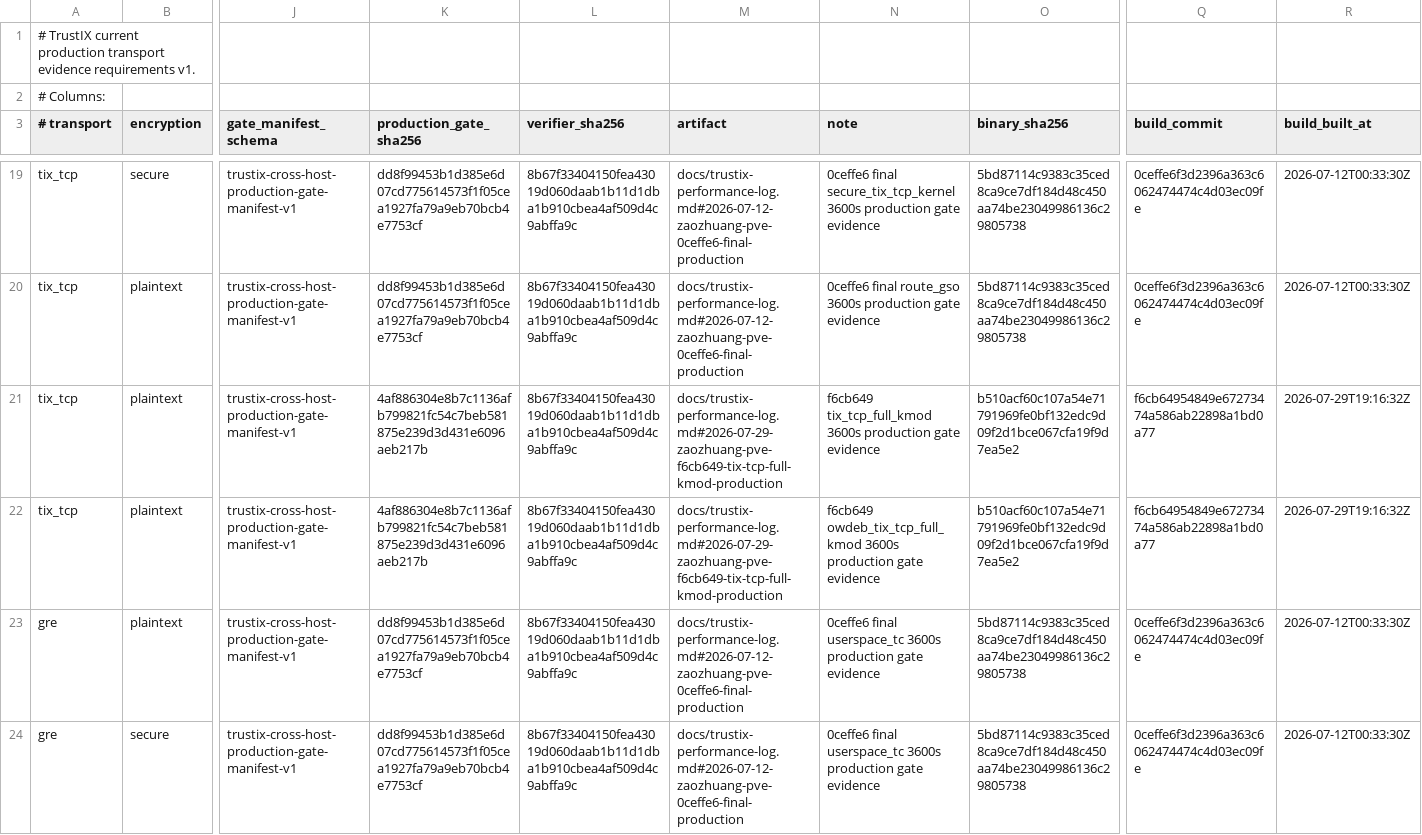
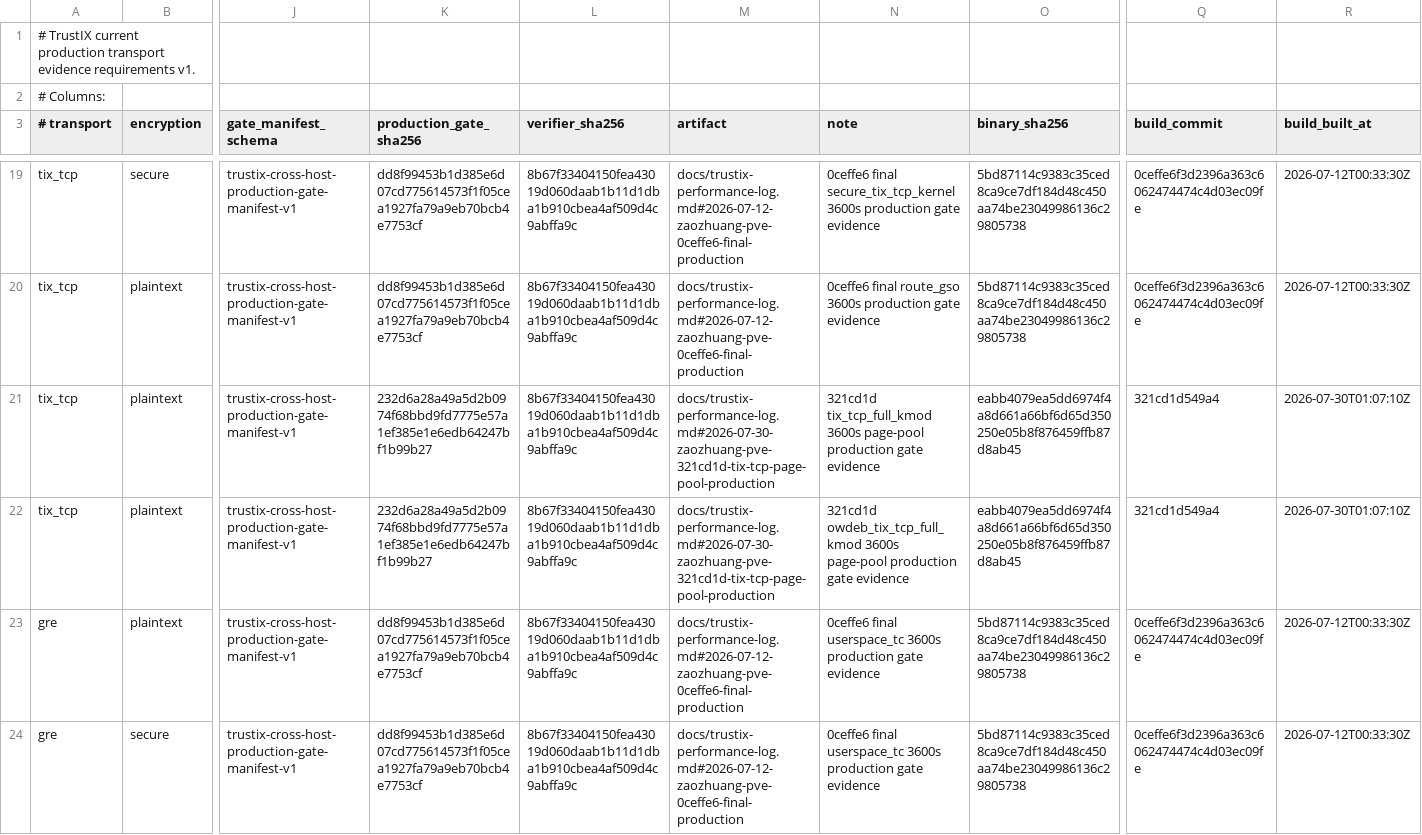
Before and after one commit to Unicode01/TrustIX, a TSV file: scripts/production-transport-current-evidence.tsv, drawn as a sheet; only a part is shown, gaps mark what is left out; the diff names each change by its address in the sheet, - before the commit and + after, or states it on an @@ line.

```diff
--- a/scripts/production-transport-current-evidence.tsv
+++ b/scripts/production-transport-current-evidence.tsv
-K21:K22 (production_gate_sha256): 4af886304e8b7c1136afb799821fc54c7beb581875e239d3d431e6096aeb217b
+K21:K22 (production_gate_sha256): 232d6a28a49a5d2b0974f68bbd9fd7775e57a1ef385e1e6edb64247bf1b99b27
-M21:M22 (artifact): docs/trustix-performance-log.md#2026-07-29-zaozhuang-pve-f6cb649-tix-tcp-full-kmod-production
+M21:M22 (artifact): docs/trustix-performance-log.md#2026-07-30-zaozhuang-pve-321cd1d-tix-tcp-page-pool-production
-N21 (note): f6cb649 tix_tcp_full_kmod 3600s production gate…
+N21 (note): 321cd1d tix_tcp_full_kmod 3600s page-pool production gate…
-O21:O22 (binary_sha256): b510acf60c107a54e71791969fe0bf132edc9d09f2d1bce067cfa19f9d7ea5e2
+O21:O22 (binary_sha256): eabb4079ea5dd6974f4a8d661a66bf6d65d350250e05b8f876459ffb87d8ab45
-Q21:Q22 (build_commit): f6cb64954849e67273474a586ab22898a1bd0a77
+Q21:Q22 (build_commit): 321cd1d549a4
-R21:R22 (build_built_at): 2026-07-29T19:16:32Z
+R21:R22 (build_built_at): 2026-07-30T01:07:10Z
-N22 (note): f6cb649 owdeb_tix_tcp_full_kmod 3600s production gate…
+N22 (note): 321cd1d owdeb_tix_tcp_full_kmod 3600s page-pool production gate…
```
Also changed, not shown: scripts/production-transport-evidence.tsv, 5 other files.
